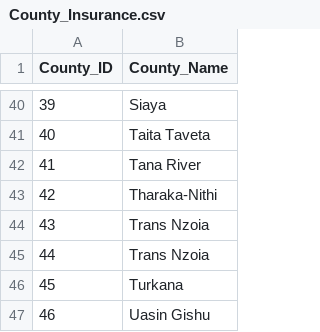
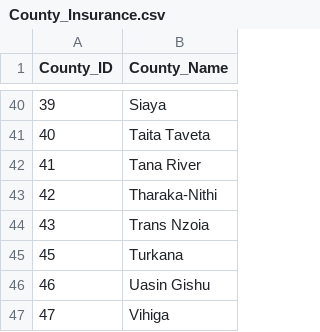
Before and after one commit to f0rtun3/nexure-backend, a CSV file: data/County_Insurance.csv, drawn as a sheet; only a part is shown, gaps mark what is left out; the shorter side is filled out with more unchanged rows.

```diff
--- a/data/County_Insurance.csv
+++ b/data/County_Insurance.csv
@@ -44,3 +44,2 @@ County_ID,County_Name
 43,Trans Nzoia
-44,Trans Nzoia
 45,Turkana
```
Also changed, not shown: data/Constituency_Insurance.csv, 15 other files.
